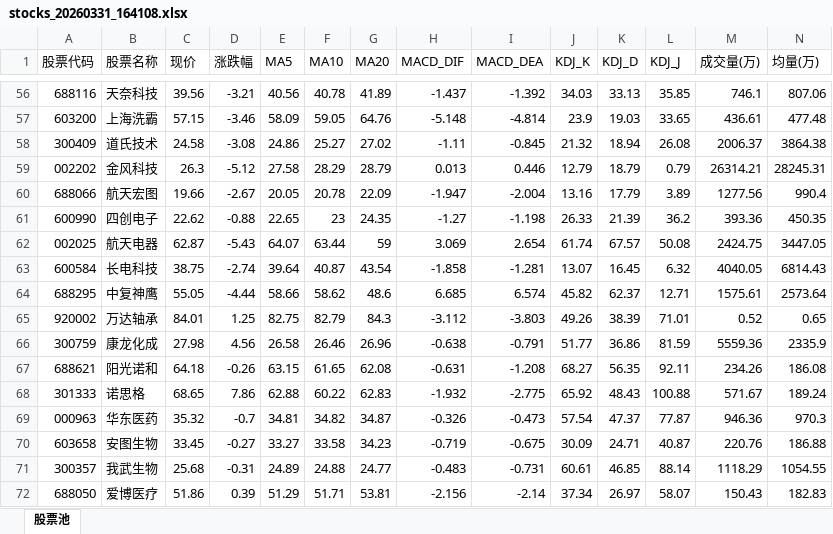
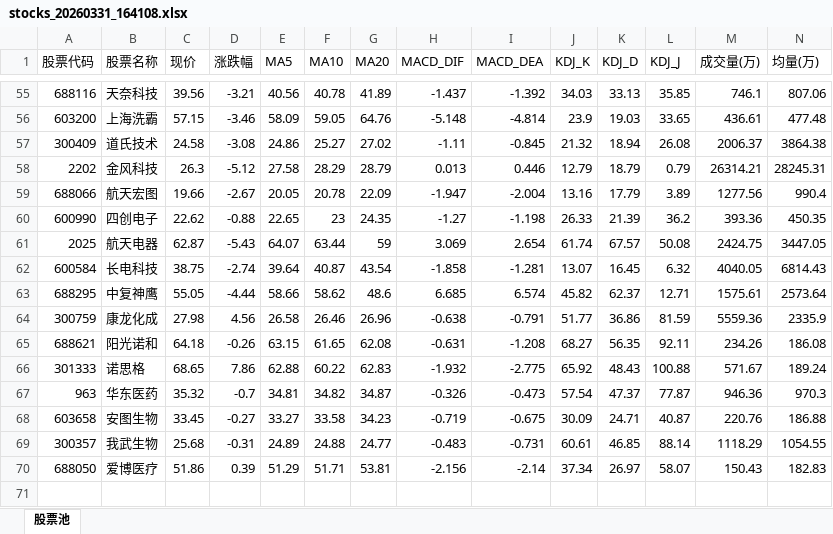
Before and after one commit to dbbbbm/kimi-stock-agent, an Excel workbook: data/stocks_20260331_164108.xlsx, sheet 股票池, drawn as a sheet; only a part is shown, gaps mark what is left out; values as stored, in another font and other column widths than the file's, no cell formats; removed rows and columns are numbered as before the commit, all else as after; rows hold the shown columns only; the diff covers the shown part only; the diff names each change by its address in the sheet, - before the commit and + after, or states it on an @@ line.

```diff
--- a/data/stocks_20260331_164108.xlsx (sheet 股票池)
+++ b/data/stocks_20260331_164108.xlsx (sheet 股票池)
-A58 (股票代码): 002202
+A58 (股票代码): 2202
-A61 (股票代码): 002025
+A61 (股票代码): 2025
-row 65: 920002 | 万达轴承 | 84.01 | 1.25 | 82.75 | 82.79 | 84.3 | -3.112 | -3.803 | 49.26 | 38.39 | 71.01 | 0.52 | 0.65
-A67 (股票代码): 000963
+A67 (股票代码): 963
```
Also changed, not shown: 1 removed row and 14 edited cells elsewhere in this sheet, cell formats, data/stocks_20260401_164518.xlsx, data/stocks_20260402_164934.xlsx, 39 other files.
